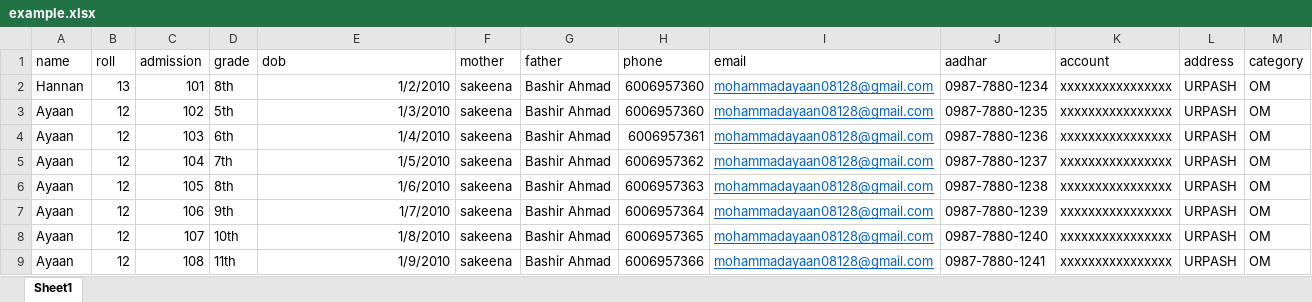
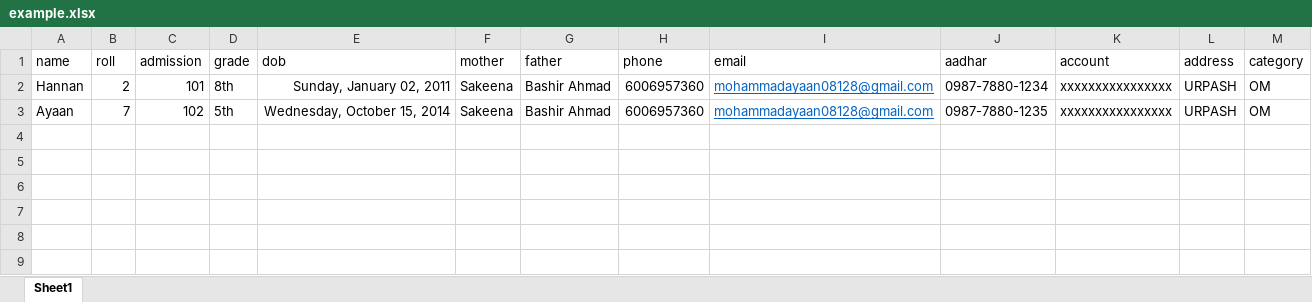
Before and after one commit to AbdulHannan08128/bms-urpash, an Excel workbook: public/example.xlsx, sheet Sheet1, drawn as a sheet; values as stored, in another font and other column widths than the file's, no borders; the diff names each change by its address in the sheet, - before the commit and + after, or states it on an @@ line.

```diff
--- a/public/example.xlsx (sheet Sheet1)
+++ b/public/example.xlsx (sheet Sheet1)
-B2 (roll): 13
+B2 (roll): 2
-E2 (dob): 1/2/2010
+E2 (dob): Sunday, January 02, 2011
-F2:F3 (mother): sakeena
+F2:F3 (mother): Sakeena
-B3 (roll): 12
+B3 (roll): 7
-E3 (dob): 1/3/2010
+E3 (dob): Wednesday, October 15, 2014
-row 4: Ayaan | 12 | 103 | 6th | 1/4/2010 | sakeena | Bashir Ahmad | 6006957361 | mohammadayaan08128@gmail.com | 0987-7880-1236 | xxxxxxxxxxxxxxxx | URPASH | OM
-row 5: Ayaan | 12 | 104 | 7th | 1/5/2010 | sakeena | Bashir Ahmad | 6006957362 | mohammadayaan08128@gmail.com | 0987-7880-1237 | xxxxxxxxxxxxxxxx | URPASH | OM
-row 6: Ayaan | 12 | 105 | 8th | 1/6/2010 | sakeena | Bashir Ahmad | 6006957363 | mohammadayaan08128@gmail.com | 0987-7880-1238 | xxxxxxxxxxxxxxxx | URPASH | OM
-row 7: Ayaan | 12 | 106 | 9th | 1/7/2010 | sakeena | Bashir Ahmad | 6006957364 | mohammadayaan08128@gmail.com | 0987-7880-1239 | xxxxxxxxxxxxxxxx | URPASH | OM
-row 8: Ayaan | 12 | 107 | 10th | 1/8/2010 | sakeena | Bashir Ahmad | 6006957365 | mohammadayaan08128@gmail.com | 0987-7880-1240 | xxxxxxxxxxxxxxxx | URPASH | OM
-row 9: Ayaan | 12 | 108 | 11th | 1/9/2010 | sakeena | Bashir Ahmad | 6006957366 | mohammadayaan08128@gmail.com | 0987-7880-1241 | xxxxxxxxxxxxxxxx | URPASH | OM
```
Also changed, not shown: 5 other files.
